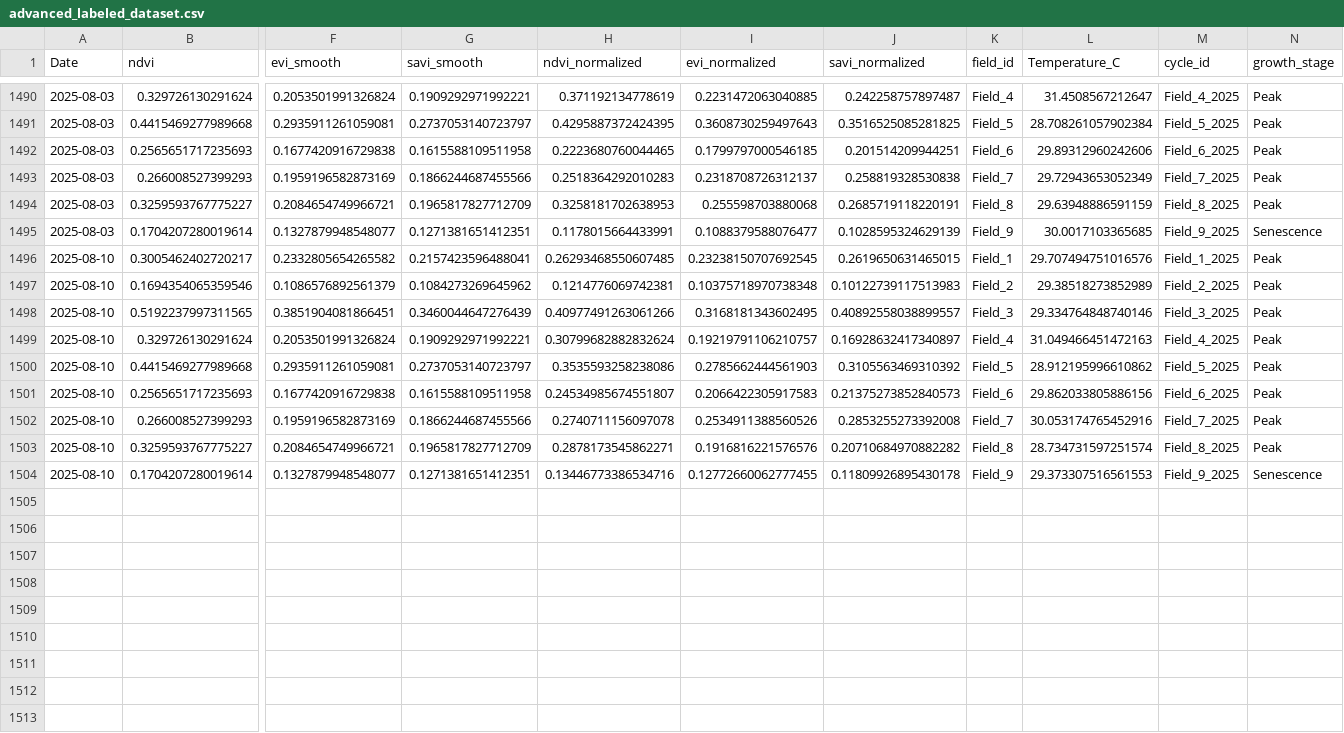
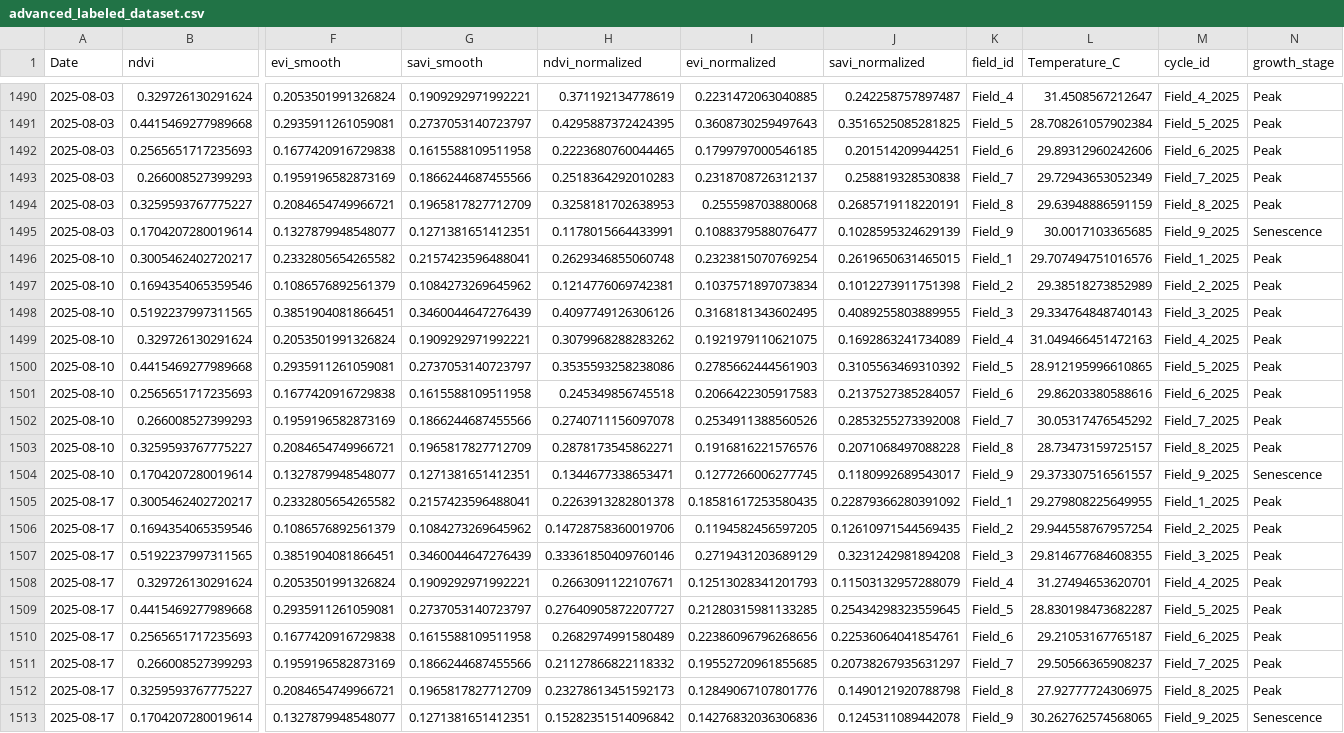
Before and after one commit to YasinKhilji/agri-agent-project, a CSV file: advanced_labeled_dataset.csv, drawn as a sheet; only a part is shown, gaps mark what is left out; rows hold the shown columns only; the diff names each change by its address in the sheet, - before the commit and + after, or states it on an @@ line.

Commit message:
Final Fix: Reset CSV data and add XAI features

```diff
--- a/advanced_labeled_dataset.csv
+++ b/advanced_labeled_dataset.csv
-H1496 (ndvi_normalized): 0.26293468550607485
+H1496 (ndvi_normalized): 0.2629346855060748
-I1496 (evi_normalized): 0.23238150707692545
+I1496 (evi_normalized): 0.2323815070769254
-I1497 (evi_normalized): 0.10375718970738348
+I1497 (evi_normalized): 0.1037571897073834
-J1497 (savi_normalized): 0.10122739117513983
+J1497 (savi_normalized): 0.1012273911751398
-H1498 (ndvi_normalized): 0.40977491263061266
+H1498 (ndvi_normalized): 0.4097749126306126
-J1498 (savi_normalized): 0.40892558038899557
+J1498 (savi_normalized): 0.4089255803889955
-L1498 (Temperature_C): 29.334764848740146
+L1498 (Temperature_C): 29.334764848740143
-H1499 (ndvi_normalized): 0.30799682882832624
+H1499 (ndvi_normalized): 0.3079968288283262
-I1499 (evi_normalized): 0.19219791106210757
+I1499 (evi_normalized): 0.1921979110621075
-J1499 (savi_normalized): 0.16928632417340897
+J1499 (savi_normalized): 0.1692863241734089
-L1500 (Temperature_C): 28.912195996610862
+L1500 (Temperature_C): 28.912195996610865
-H1501 (ndvi_normalized): 0.24534985674551807
+H1501 (ndvi_normalized): 0.245349856745518
-J1501 (savi_normalized): 0.21375273852840573
+J1501 (savi_normalized): 0.2137527385284057
-L1501 (Temperature_C): 29.862033805886156
+L1501 (Temperature_C): 29.86203380588616
-L1502 (Temperature_C): 30.053174765452916
+L1502 (Temperature_C): 30.05317476545292
-J1503 (savi_normalized): 0.20710684970882282
+J1503 (savi_normalized): 0.2071068497088228
-L1503 (Temperature_C): 28.734731597251574
+L1503 (Temperature_C): 28.73473159725157
-H1504 (ndvi_normalized): 0.13446773386534716
+H1504 (ndvi_normalized): 0.1344677338653471
-I1504 (evi_normalized): 0.12772660062777455
+I1504 (evi_normalized): 0.1277266006277745
-J1504 (savi_normalized): 0.11809926895430178
+J1504 (savi_normalized): 0.1180992689543017
-L1504 (Temperature_C): 29.373307516561553
+L1504 (Temperature_C): 29.373307516561557
+row 1505: 2025-08-17 | 0.3005462402720217 | 0.2332805654265582 | 0.2157423596488041 | 0.2263913282801378 | 0.18581617253580435 | 0.22879366280391092 | Field_1 | 29.279808225649955 | Field_1_2025 | Peak
+row 1506: 2025-08-17 | 0.1694354065359546 | 0.1086576892561379 | 0.1084273269645962 | 0.14728758360019706 | 0.1194582456597205 | 0.12610971544569435 | Field_2 | 29.944558767957254 | Field_2_2025 | Peak
+row 1507: 2025-08-17 | 0.5192237997311565 | 0.3851904081866451 | 0.3460044647276439 | 0.33361850409760146 | 0.2719431203689129 | 0.3231242981894208 | Field_3 | 29.814677684608355 | Field_3_2025 | Peak
+row 1508: 2025-08-17 | 0.329726130291624 | 0.2053501991326824 | 0.1909292971992221 | 0.2663091122107671 | 0.12513028341201793 | 0.11503132957288079 | Field_4 | 31.27494653620701 | Field_4_2025 | Peak
+row 1509: 2025-08-17 | 0.4415469277989668 | 0.2935911261059081 | 0.2737053140723797 | 0.27640905872207727 | 0.21280315981133285 | 0.25434298323559645 | Field_5 | 28.830198473682287 | Field_5_2025 | Peak
+row 1510: 2025-08-17 | 0.2565651717235693 | 0.1677420916729838 | 0.1615588109511958 | 0.2682974991580489 | 0.22386096796268656 | 0.22536064041854761 | Field_6 | 29.21053167765187 | Field_6_2025 | Peak
+row 1511: 2025-08-17 | 0.266008527399293 | 0.1959196582873169 | 0.1866244687455566 | 0.21127866822118332 | 0.19552720961855685 | 0.20738267935631297 | Field_7 | 29.50566365908237 | Field_7_2025 | Peak
+row 1512: 2025-08-17 | 0.3259593767775227 | 0.2084654749966721 | 0.1965817827712709 | 0.23278613451592173 | 0.12849067107801776 | 0.1490121920788798 | Field_8 | 27.92777724306975 | Field_8_2025 | Peak
+row 1513: 2025-08-17 | 0.1704207280019614 | 0.1327879948548077 | 0.1271381651412351 | 0.15282351514096842 | 0.14276832036306836 | 0.1245311089442078 | Field_9 | 30.262762574568065 | Field_9_2025 | Senescence
```
